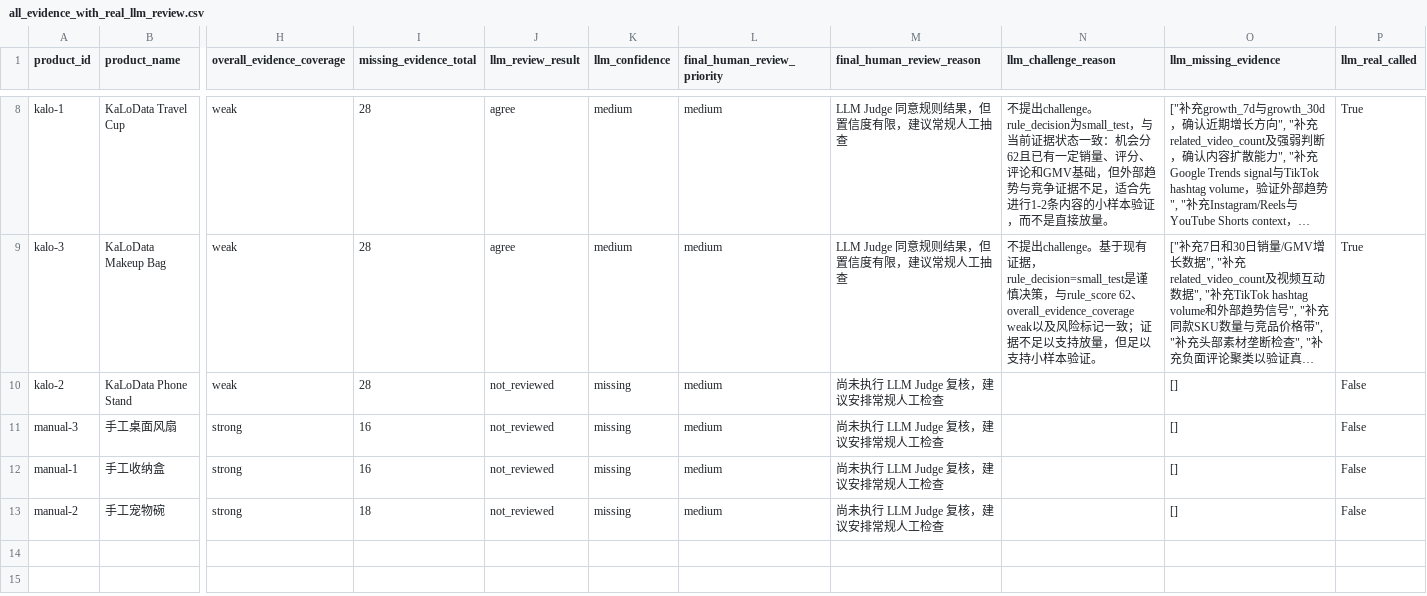
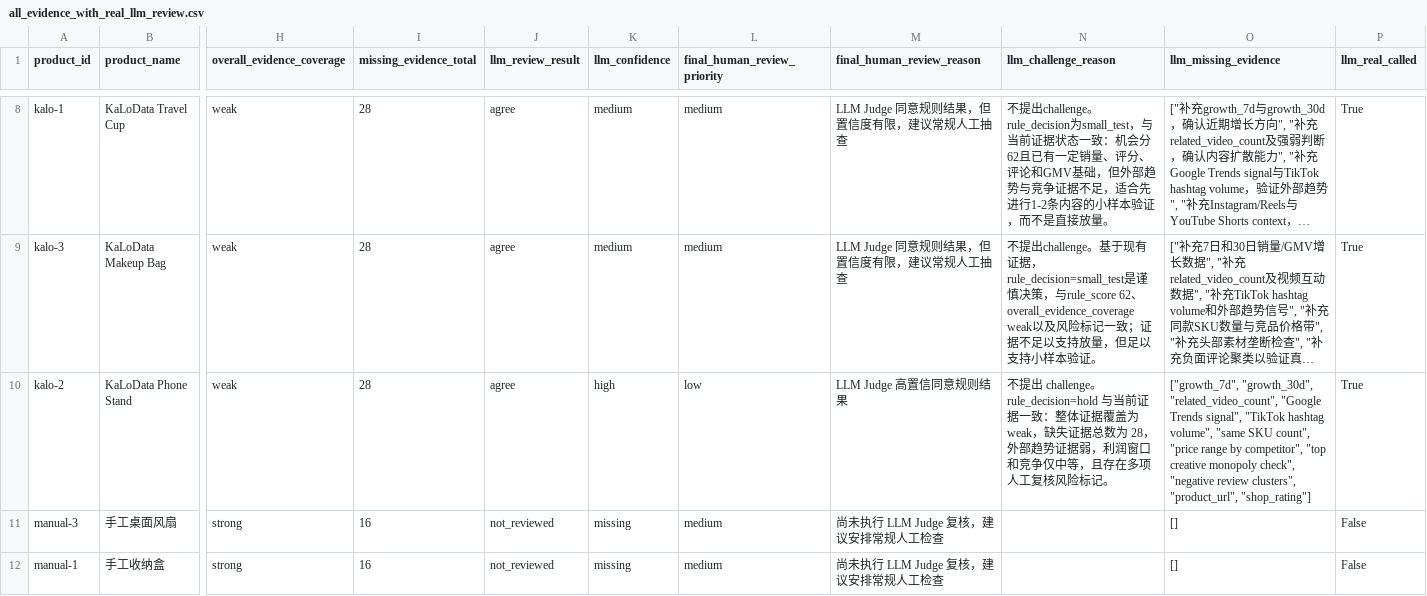
Before and after one commit to michaelxyl1993-a11y/openclaw, a CSV file: product_intel/output_next_round/all_evidence_with_real_llm_review.csv, drawn as a sheet; only a part is shown, gaps mark what is left out; the shorter side is filled out with more unchanged rows; long unchanged cells end in …; the diff names each change by its address in the sheet, - before the commit and + after, or states it on an @@ line.

Commit message:
chore(product-intel): add real LLM judge result for kalo-2

```diff
--- a/product_intel/output_next_round/all_evidence_with_real_llm_review.csv
+++ b/product_intel/output_next_round/all_evidence_with_real_llm_review.csv
-J10 (llm_review_result): not_reviewed
+J10 (llm_review_result): agree
-K10 (llm_confidence): missing
+K10 (llm_confidence): high
-L10 (final_human_review_priority): medium
+L10 (final_human_review_priority): low
-M10 (final_human_review_reason): 尚未执行 LLM Judge 复核，建议安排常规人工检查
+M10 (final_human_review_reason): LLM Judge 高置信同意规则结果
-N10 (llm_challenge_reason): (empty)
+N10 (llm_challenge_reason): 不提出 challenge。rule_decision=hold 与当前证据一致：整体证据覆盖为 weak，缺失证据总数为 28，外部趋势证据弱，利润窗口和竞争仅中等，且存在多项人工复核风险标记。
-O10 (llm_missing_evidence): []
+O10 (llm_missing_evidence): ["growth_7d", "growth_30d", "related_video_count", "Google Trends signal", "TikTok hashtag volume", "same SKU count", "price range by competitor", "top creative monopoly check", "negative review clusters", "product_url", "shop_rating"]
-P10 (llm_real_called): False
+P10 (llm_real_called): True
```
Also changed, not shown: 7 other files.
